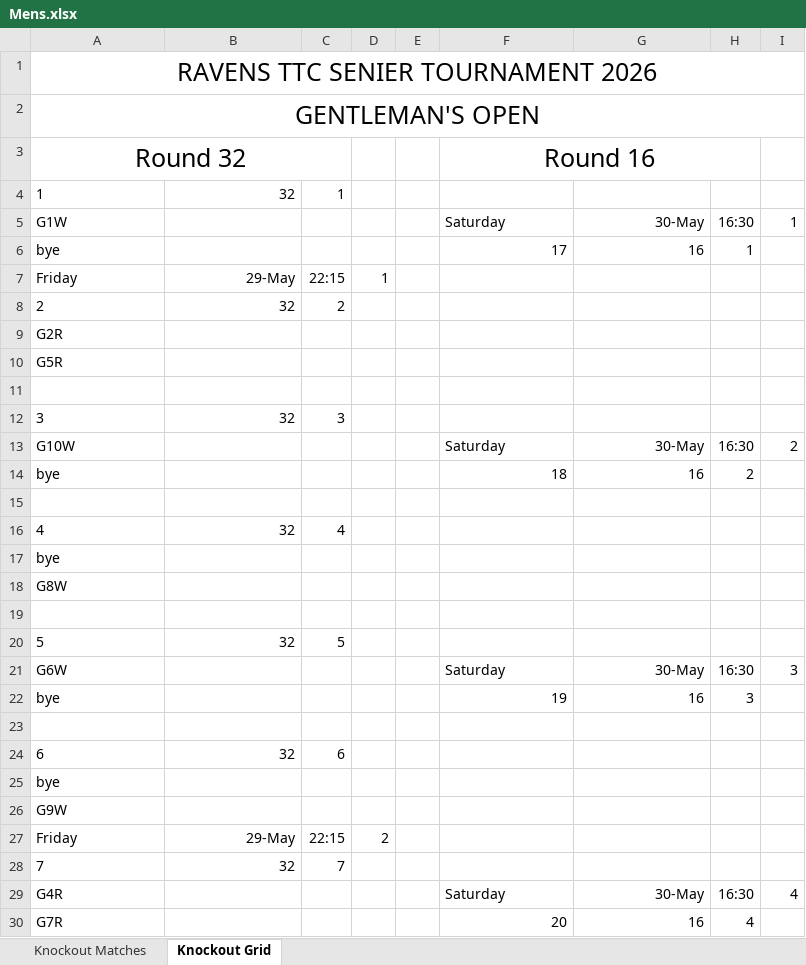
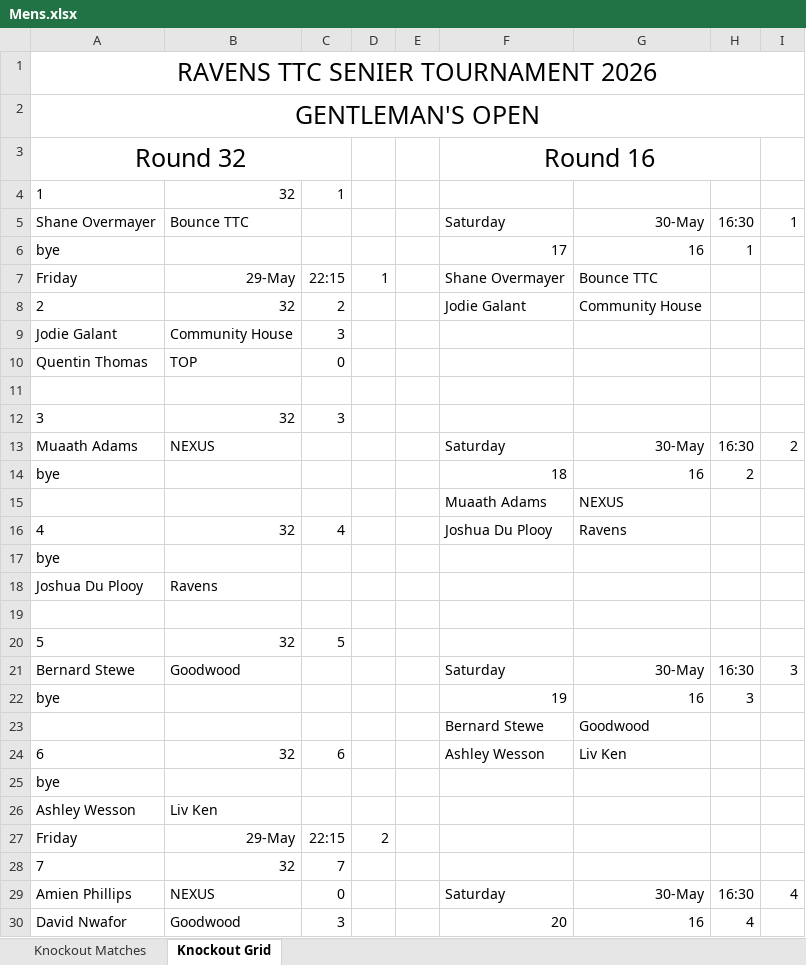
Before and after one commit to JoshuaDuPlooy/Ravens2026Seniors, an Excel workbook: Knockouts/Mens.xlsx, sheet Knockout Grid, drawn as a sheet; only a part is shown; values as stored, in another font and other column widths than the file's, no borders; conditional formats not drawn; rows hold the shown columns only; the diff covers the shown part only; the diff names each change by its address in the sheet, - before the commit and + after, or states it on an @@ line.

Commit message:
Mens Knockouts

```diff
--- a/Knockouts/Mens.xlsx (sheet Knockout Grid)
+++ b/Knockouts/Mens.xlsx (sheet Knockout Grid)
-A5: G1W
+A5: Shane Overmayer
-B5: (empty)
+B5: Bounce TTC
-F7: (empty)
+F7: Shane Overmayer
-G7: (empty)
+G7: Bounce TTC
-F8: (empty)
+F8: Jodie Galant
-G8: (empty)
+G8: Community House
-A9: G2R
+A9: Jodie Galant
-B9: (empty)
+B9: Community House
-C9: (empty)
+C9: 3
-A10: G5R
+A10: Quentin Thomas
-B10: (empty)
+B10: TOP
-C10: (empty)
+C10: 0
-A13: G10W
+A13: Muaath Adams
-B13: (empty)
+B13: NEXUS
-row 15: (empty)
+row 15:  |  |  |  |  | Muaath Adams | NEXUS
-F16: (empty)
+F16: Joshua Du Plooy
-G16: (empty)
+G16: Ravens
-A18: G8W
+A18: Joshua Du Plooy
-B18: (empty)
+B18: Ravens
-A21: G6W
+A21: Bernard Stewe
-B21: (empty)
+B21: Goodwood
-row 23: (empty)
+row 23:  |  |  |  |  | Bernard Stewe | Goodwood
-F24: (empty)
+F24: Ashley Wesson
-G24: (empty)
+G24: Liv Ken
-A26: G9W
+A26: Ashley Wesson
-B26: (empty)
+B26: Liv Ken
-A29: G4R
+A29: Amien Phillips
-B29: (empty)
+B29: NEXUS
-C29: (empty)
+C29: 0
-A30: G7R
+A30: David Nwafor
-B30: (empty)
+B30: Goodwood
-C30: (empty)
+C30: 3
```
Also changed, not shown: 2 added rows, 2 removed rows and 38 edited cells elsewhere in this sheet, sheet Knockout Matches, 2 other files.
